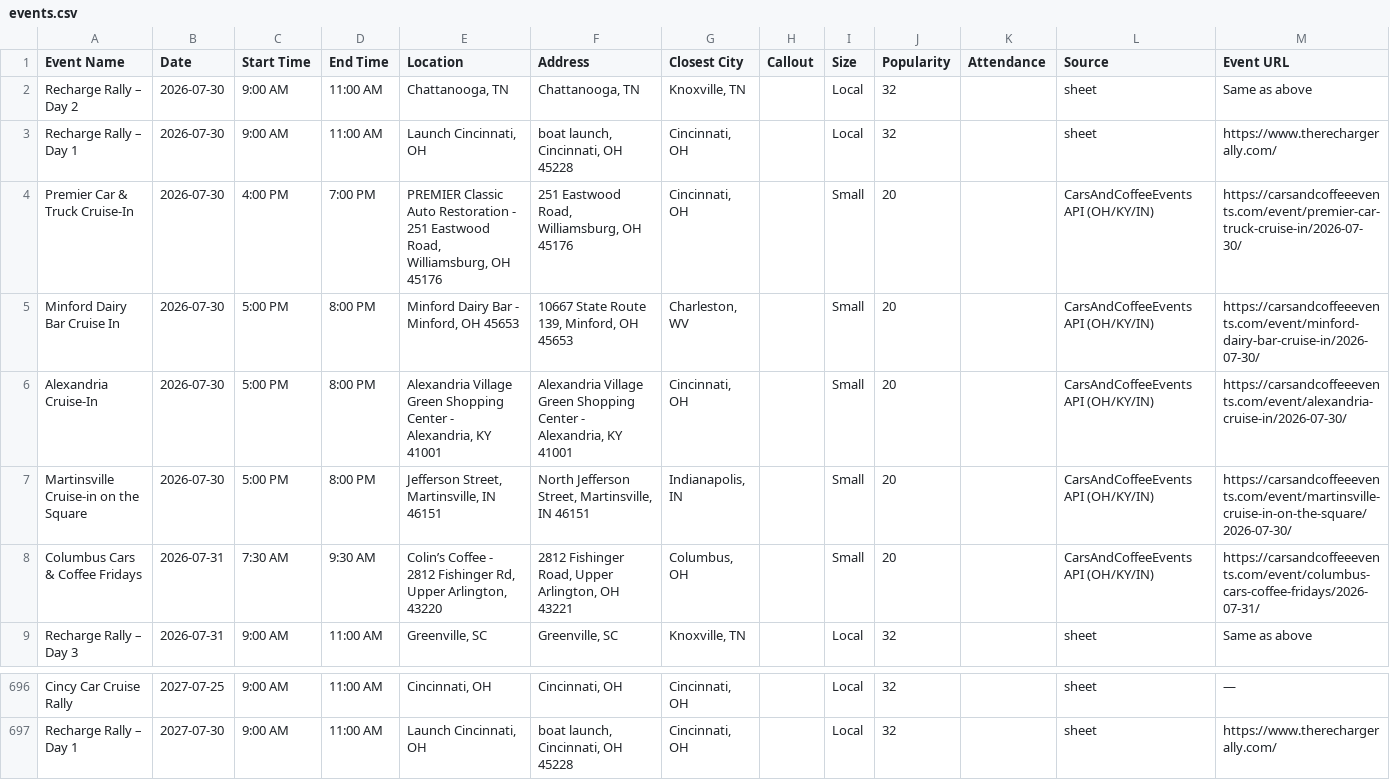
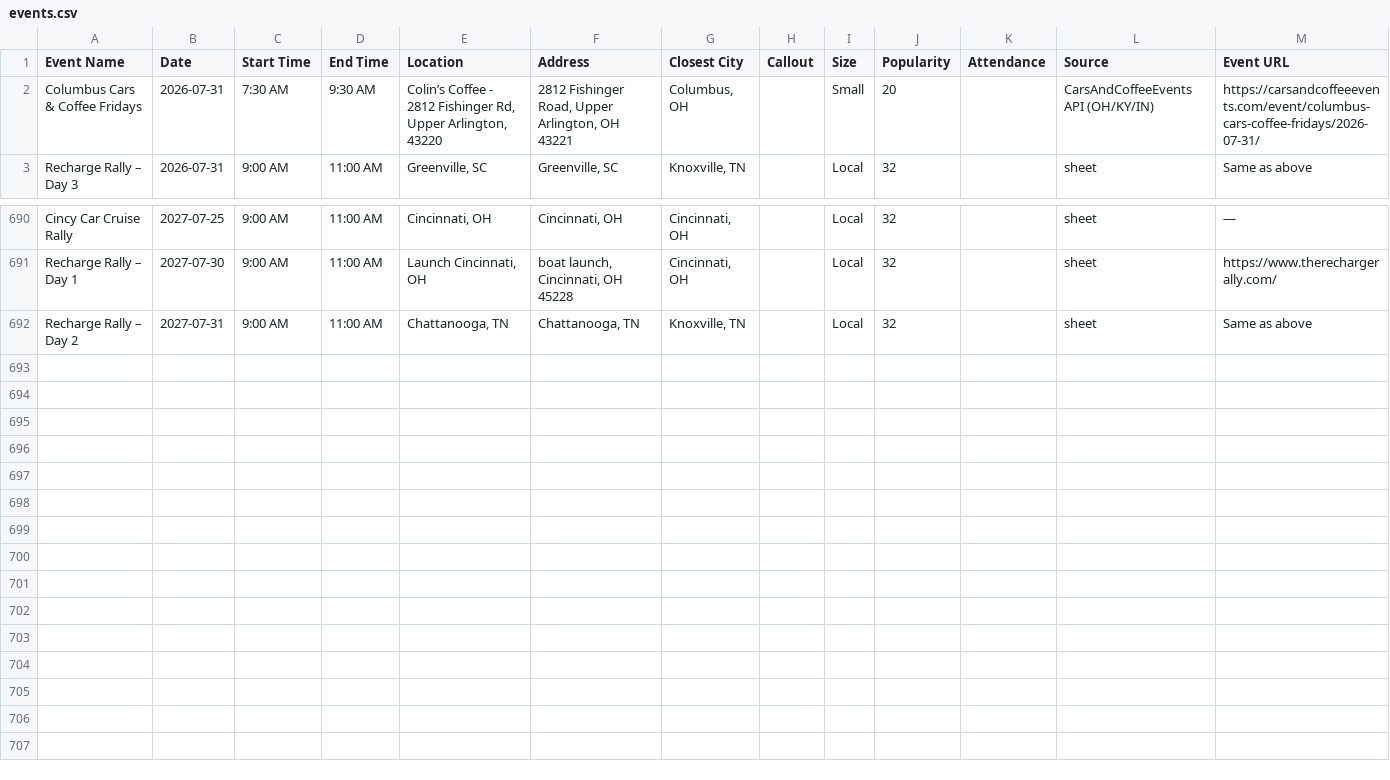
Before and after one commit to themessings/cincy-car-events, a CSV file: data/events.csv, drawn as a sheet; only a part is shown, gaps mark what is left out; removed rows and columns are numbered as before the commit, all else as after; the diff names each change by its address in the sheet, - before the commit and + after, or states it on an @@ line.

Commit message:
Update Cincinnati-area car events

```diff
--- a/data/events.csv
+++ b/data/events.csv
-row 2: Recharge Rally – Day 2 | 2026-07-30 | 9:00 AM | 11:00 AM | Chattanooga, TN | Chattanooga, TN | Knoxville, TN |  | Local | 32 |  | sheet | Same as above
-row 3: Recharge Rally – Day 1 | 2026-07-30 | 9:00 AM | 11:00 AM | Launch Cincinnati, OH | boat launch, Cincinnati, OH 45228 | Cincinnati, OH |  | Local | 32 |  | sheet | https://www.therechargerally.com/
-row 4: Premier Car & Truck Cruise-In | 2026-07-30 | 4:00 PM | 7:00 PM | PREMIER Classic Auto Restoration - 251 Eastwood Road, Williamsburg, OH 45176 | 251 Eastwood Road, Williamsburg, OH 45176 | Cincinnati, OH |  | Small | 20 |  | CarsAndCoffeeEvents API (OH/KY/IN) | https://carsandcoffeeevents.com/event/premier-car-truck-cruise-in/2026-07-30/
-row 5: Minford Dairy Bar Cruise In | 2026-07-30 | 5:00 PM | 8:00 PM | Minford Dairy Bar - Minford, OH 45653 | 10667 State Route 139, Minford, OH 45653 | Charleston, WV |  | Small | 20 |  | CarsAndCoffeeEvents API (OH/KY/IN) | https://carsandcoffeeevents.com/event/minford-dairy-bar-cruise-in/2026-07-30/
-row 6: Alexandria Cruise-In | 2026-07-30 | 5:00 PM | 8:00 PM | Alexandria Village Green Shopping Center - Alexandria, KY 41001 | Alexandria Village Green Shopping Center - Alexandria, KY 41001 | Cincinnati, OH |  | Small | 20 |  | CarsAndCoffeeEvents API (OH/KY/IN) | https://carsandcoffeeevents.com/event/alexandria-cruise-in/2026-07-30/
-row 7: Martinsville Cruise-in on the Square | 2026-07-30 | 5:00 PM | 8:00 PM | Jefferson Street, Martinsville, IN 46151 | North Jefferson Street, Martinsville, IN 46151 | Indianapolis, IN |  | Small | 20 |  | CarsAndCoffeeEvents API (OH/KY/IN) | https://carsandcoffeeevents.com/event/martinsville-cruise-in-on-the-square/2026-07-30/
+row 692: Recharge Rally – Day 2 | 2027-07-31 | 9:00 AM | 11:00 AM | Chattanooga, TN | Chattanooga, TN | Knoxville, TN |  | Local | 32 |  | sheet | Same as above
```
Also changed, not shown: 9 other files.
